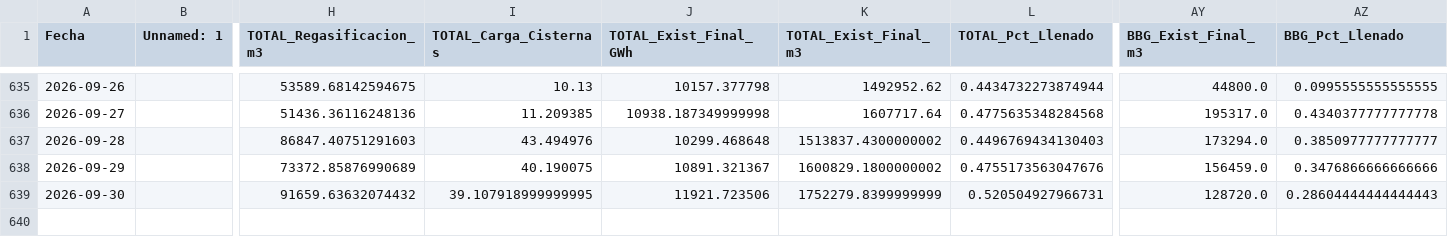
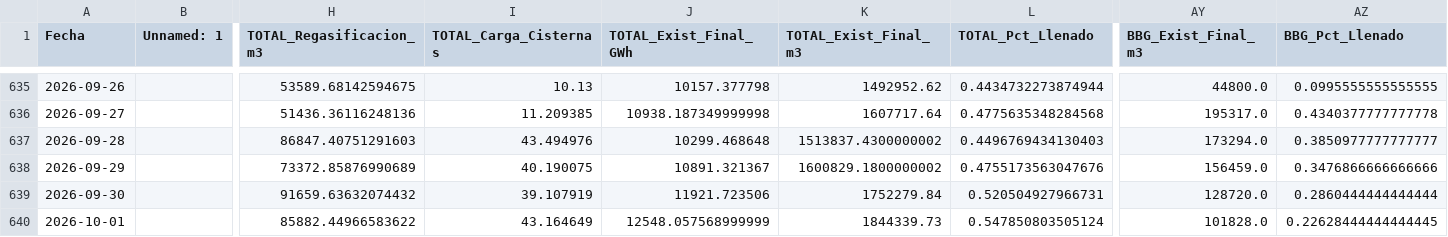
Before and after one commit to javiglejun/Enagas_GNL, a CSV file: historico_gnl.csv, drawn as a sheet; only a part is shown, gaps mark what is left out; rows hold the shown columns only; the diff names each change by its address in the sheet, - before the commit and + after, or states it on an @@ line.

```diff
--- a/historico_gnl.csv
+++ b/historico_gnl.csv
-I639 (TOTAL_Carga_Cisternas): 39.107918999999995
+I639 (TOTAL_Carga_Cisternas): 39.107919
-K639 (TOTAL_Exist_Final_m3): 1752279.8399999999
+K639 (TOTAL_Exist_Final_m3): 1752279.84
-AZ639 (BBG_Pct_Llenado): 0.28604444444444443
+AZ639 (BBG_Pct_Llenado): 0.2860444444444444
+row 640: 2026-10-01 |  | 85882.44966583622 | 43.164649 | 12548.057568999999 | 1844339.73 | 0.547850803505124 | 101828.0 | 0.22628444444444445
```
